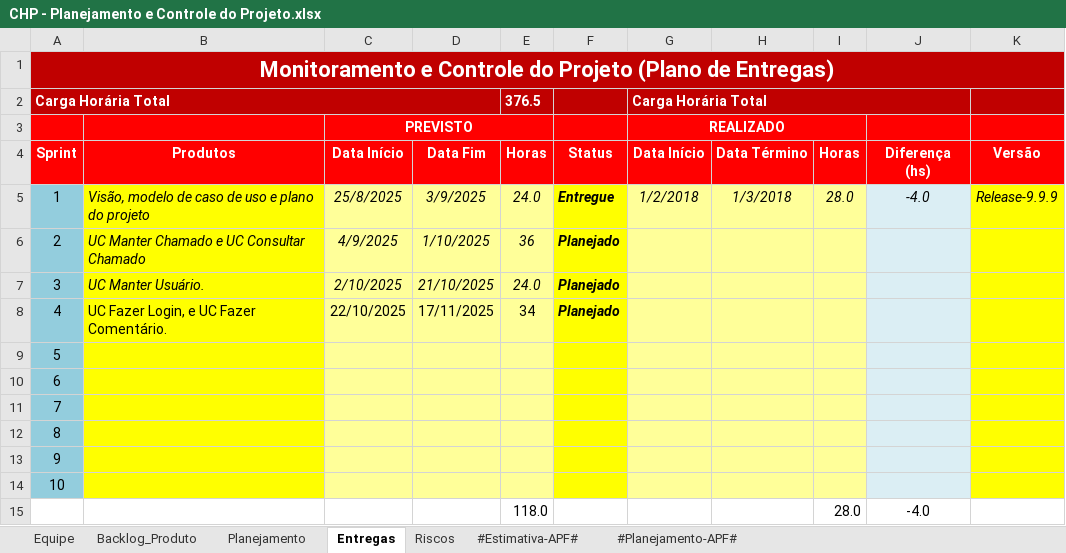
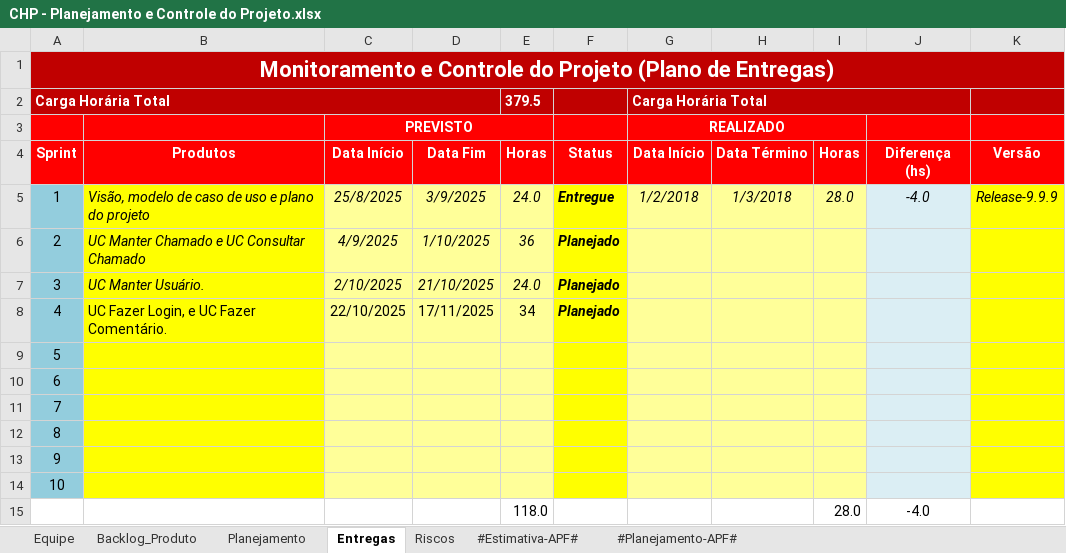
Before and after one commit to guualonso/chamado-pro, an Excel workbook: CHP/6.Gerenciamento de Projeto/CHP - Planejamento e Controle do Projeto.xlsx, sheet Entregas, drawn as a sheet; values as stored, in another font and other column widths than the file's, no borders; conditional formats not drawn; the diff names each change by its address in the sheet, - before the commit and + after, or states it on an @@ line.

```diff
--- a/CHP/6.Gerenciamento de Projeto/CHP - Planejamento e Controle do Projeto.xlsx (sheet Entregas)
+++ b/CHP/6.Gerenciamento de Projeto/CHP - Planejamento e Controle do Projeto.xlsx (sheet Entregas)
-E2 (Horas): 376.5
+E2 (Horas): 379.5
```
Also changed, not shown: sheet Planejamento, sheet Backlog_Produto, formulas that keep their value, charts or pictures, CHP/6.Gerenciamento de Projeto/CHP - Checklist Verificacao de Projeto.xlsx, 2 other files.
